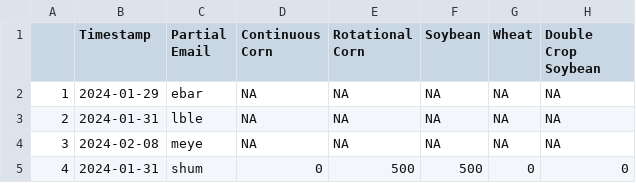
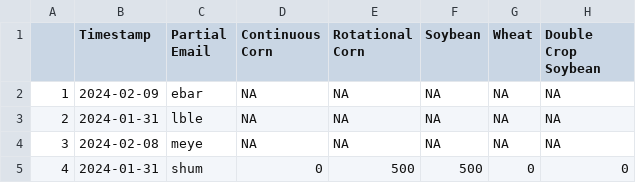
Before and after one commit to mindymallory/421Game2024, a CSV file: acreage.csv, drawn as a sheet.

```diff
--- a/acreage.csv
+++ b/acreage.csv
@@ -1,3 +1,3 @@
 "","Timestamp","Partial Email","Continuous Corn","Rotational Corn","Soybean","Wheat","Double Crop Soybean"
-"1",2024-01-29,"ebar",NA,NA,NA,NA,NA
+"1",2024-02-09,"ebar",NA,NA,NA,NA,NA
 "2",2024-01-31,"lble",NA,NA,NA,NA,NA
```
Also changed, not shown: ci_coverage_level.csv, summaryPNL.csv, 6 other files.
